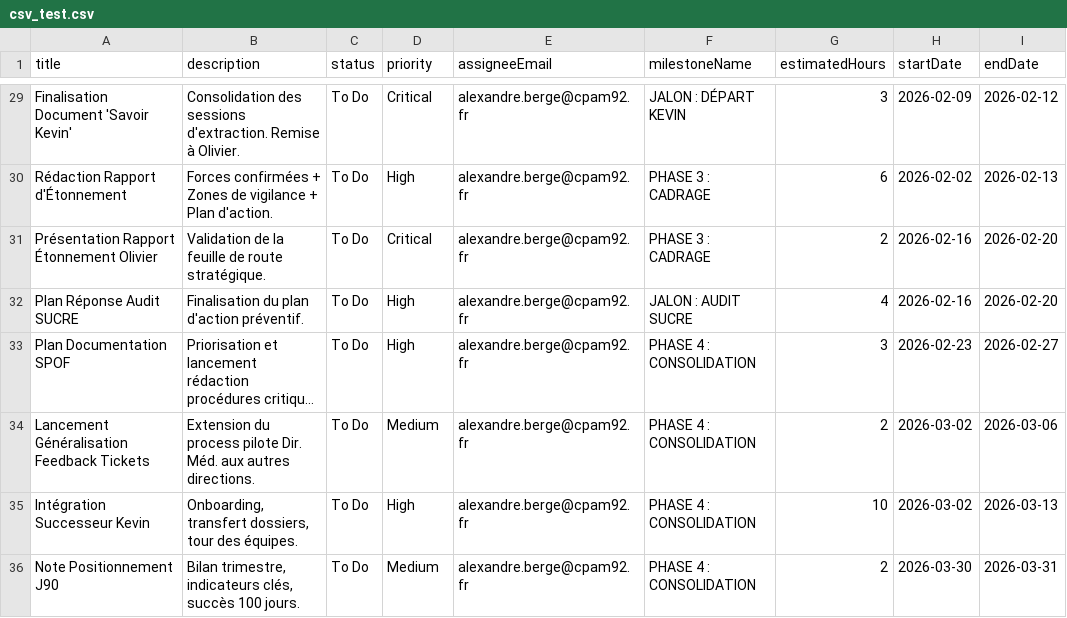
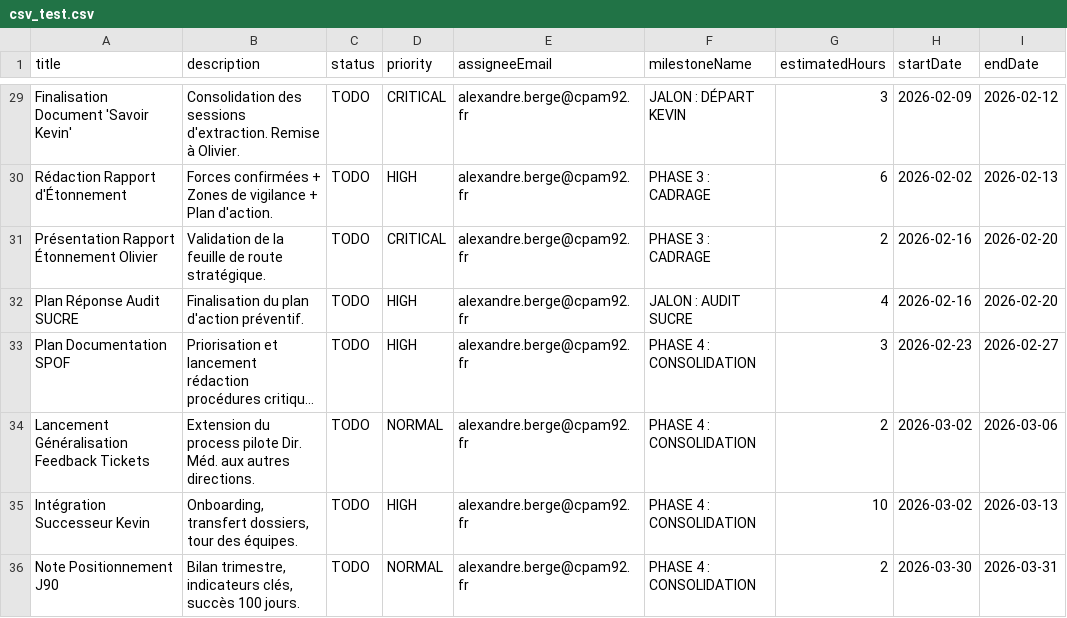
Before and after one commit to ElegAlex/Orchestr-A, a CSV file: csv_test.csv, drawn as a sheet; only a part is shown, gaps mark what is left out; long unchanged cells end in …; the diff covers the shown part only; the diff names each change by its address in the sheet, - before the commit and + after, or states it on an @@ line.

```diff
--- a/csv_test.csv
+++ b/csv_test.csv
-C29:C36 (status): To Do
+C29:C36 (status): TODO
-D29 (priority): Critical
+D29 (priority): CRITICAL
-D30 (priority): High
+D30 (priority): HIGH
-D31 (priority): Critical
+D31 (priority): CRITICAL
-D32:D33 (priority): High
+D32:D33 (priority): HIGH
-D34 (priority): Medium
+D34 (priority): NORMAL
-D35 (priority): High
+D35 (priority): HIGH
-D36 (priority): Medium
+D36 (priority): NORMAL
```
Also changed, not shown: 54 edited cells elsewhere in this file, 3 other files.
